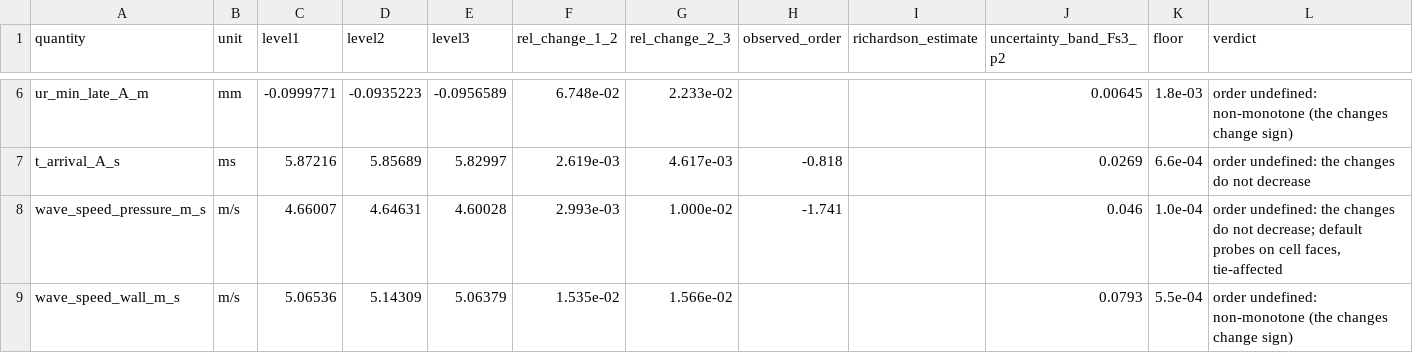
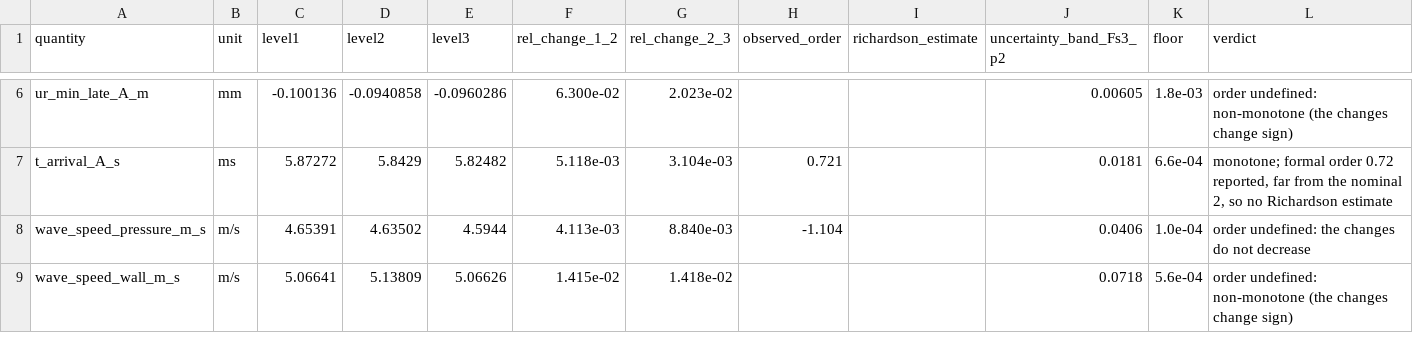
Before and after one commit to solids4foam/solids4foam, a CSV file: tutorials/fluidSolidInteraction/3dTube/verification/results/3dTube_mesh_study.csv, drawn as a sheet; only a part is shown, gaps mark what is left out; the diff covers the shown part only; the diff names each change by its address in the sheet, - before the commit and + after, or states it on an @@ line.

```diff
--- a/tutorials/fluidSolidInteraction/3dTube/verification/results/3dTube_mesh_study.csv
+++ b/tutorials/fluidSolidInteraction/3dTube/verification/results/3dTube_mesh_study.csv
-C6 (level1): -0.0999771
+C6 (level1): -0.100136
-D6 (level2): -0.0935223
+D6 (level2): -0.0940858
-E6 (level3): -0.0956589
+E6 (level3): -0.0960286
-F6 (rel_change_1_2): 6.748e-02
+F6 (rel_change_1_2): 6.300e-02
-G6 (rel_change_2_3): 2.233e-02
+G6 (rel_change_2_3): 2.023e-02
-J6 (uncertainty_band_Fs3_p2): 0.00645
+J6 (uncertainty_band_Fs3_p2): 0.00605
-C7 (level1): 5.87216
+C7 (level1): 5.87272
-D7 (level2): 5.85689
+D7 (level2): 5.8429
-E7 (level3): 5.82997
+E7 (level3): 5.82482
-F7 (rel_change_1_2): 2.619e-03
+F7 (rel_change_1_2): 5.118e-03
-G7 (rel_change_2_3): 4.617e-03
+G7 (rel_change_2_3): 3.104e-03
-H7 (observed_order): -0.818
+H7 (observed_order): 0.721
-J7 (uncertainty_band_Fs3_p2): 0.0269
+J7 (uncertainty_band_Fs3_p2): 0.0181
-L7 (verdict): order undefined: the changes do not decrease
+L7 (verdict): monotone; formal order 0.72 reported, far from the nominal 2, so no Richardson estimate
-C8 (level1): 4.66007
+C8 (level1): 4.65391
-D8 (level2): 4.64631
+D8 (level2): 4.63502
-E8 (level3): 4.60028
+E8 (level3): 4.5944
-F8 (rel_change_1_2): 2.993e-03
+F8 (rel_change_1_2): 4.113e-03
-G8 (rel_change_2_3): 1.000e-02
+G8 (rel_change_2_3): 8.840e-03
-H8 (observed_order): -1.741
+H8 (observed_order): -1.104
-J8 (uncertainty_band_Fs3_p2): 0.046
+J8 (uncertainty_band_Fs3_p2): 0.0406
-L8 (verdict): …do not decrease; default probes on cell faces, tie-affected
+L8 (verdict): …do not decrease
-C9 (level1): 5.06536
+C9 (level1): 5.06641
-D9 (level2): 5.14309
+D9 (level2): 5.13809
-E9 (level3): 5.06379
+E9 (level3): 5.06626
-F9 (rel_change_1_2): 1.535e-02
+F9 (rel_change_1_2): 1.415e-02
-G9 (rel_change_2_3): 1.566e-02
+G9 (rel_change_2_3): 1.418e-02
-J9 (uncertainty_band_Fs3_p2): 0.0793
+J9 (uncertainty_band_Fs3_p2): 0.0718
-K9 (floor): 5.5e-04
+K9 (floor): 5.6e-04
```
Also changed, not shown: 38 edited cells elsewhere in this file, tutorials/fluidSolidInteraction/3dTube/verification/results/3dTube_meluxina_runs.csv, tutorials/fluidSolidInteraction/3dTube/verification/results/3dTube_runs.csv, 6 other files.
